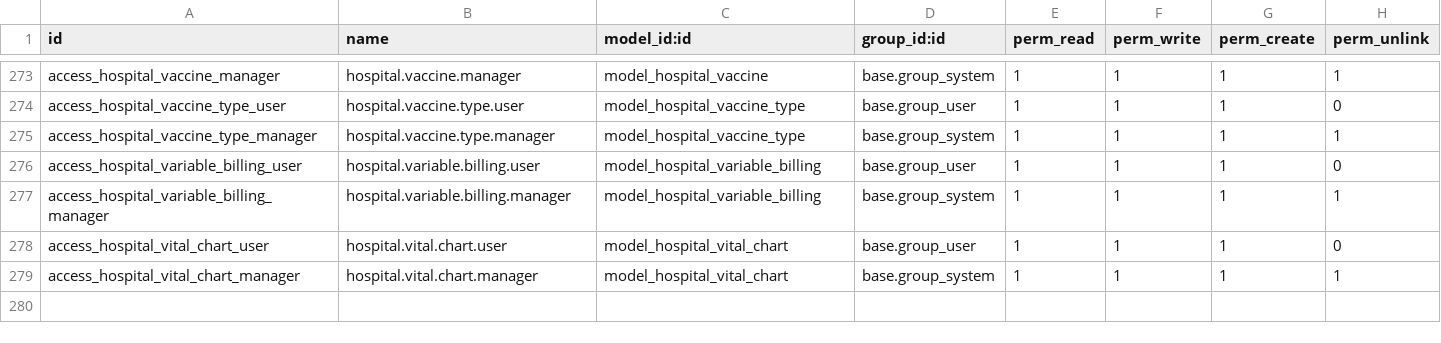
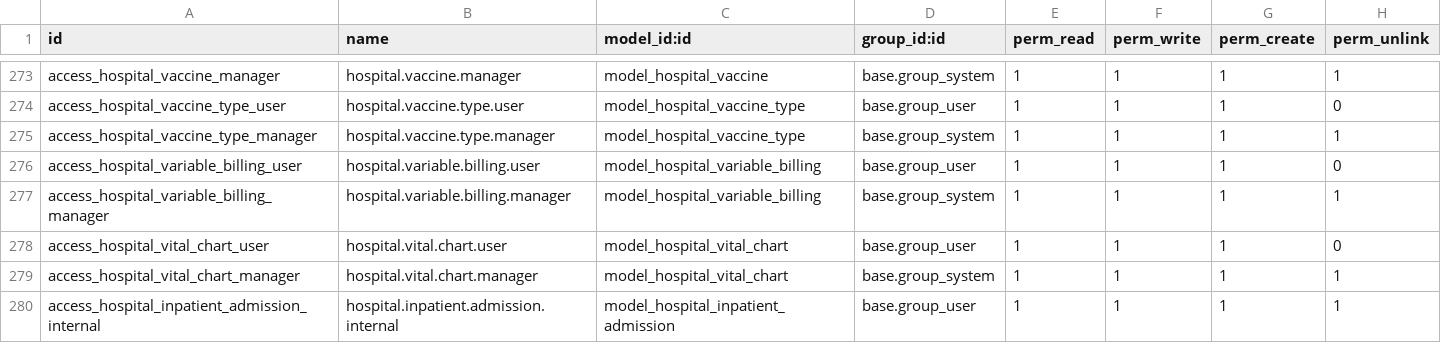
Before and after one commit to elvoceouma/custom_addons, a CSV file: futuristictech_clinical/security/ir.model.access.csv, drawn as a sheet; only a part is shown, gaps mark what is left out; the diff names each change by its address in the sheet, - before the commit and + after, or states it on an @@ line.

Commit message:
feat: Add Medication Consent Form and related models, views, and menu items
- Implemented Medication Consent Form model with fields for patient information, medication details, and consent status.
- Created associated Medication Consent Form Line model for managing medication line items.
- Developed views for the Medication Consent Form including tree and form views with appropriate fields and actions.
- Added search view for filtering consent forms by status and patient details.
- Introduced menu items for accessing the Medication Consent Form and related models.
- Updated existing views to include new fields and improve user experience.
- Ensured proper access rights in security CSV for new models.

```diff
--- a/futuristictech_clinical/security/ir.model.access.csv
+++ b/futuristictech_clinical/security/ir.model.access.csv
+row 280: access_hospital_inpatient_admission_internal | hospital.inpatient.admission.internal | model_hospital_inpatient_admission | base.group_user | 1 | 1 | 1 | 1
```
Also changed, not shown: 11 other files.
